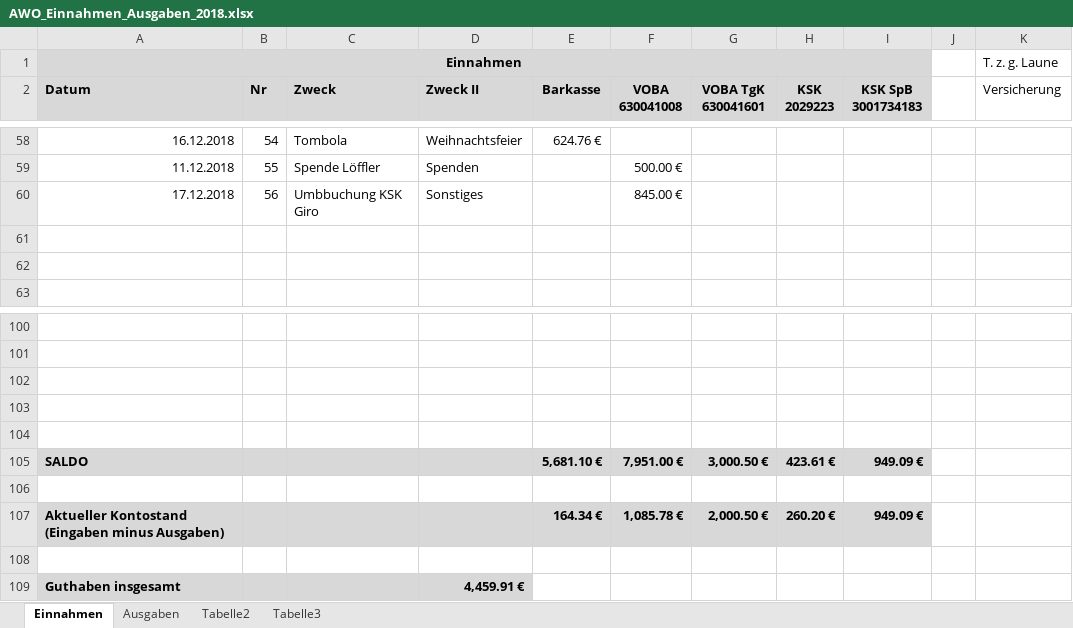
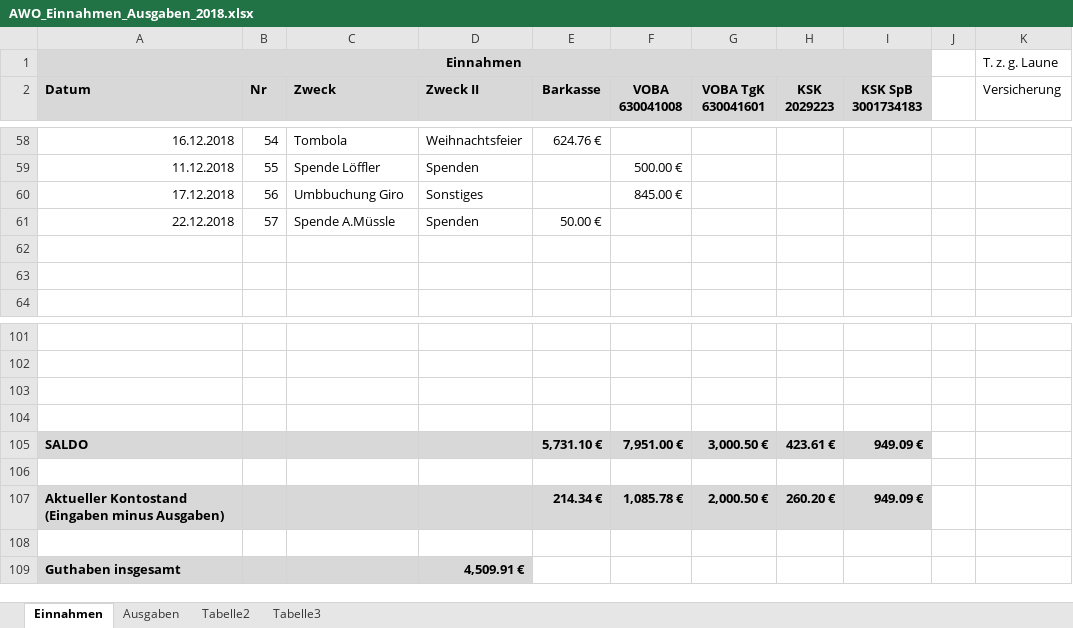
Before and after one commit to bwildner/AWO, an Excel workbook: AWO_Einnahmen_Ausgaben_2018.xlsx, sheet Einnahmen, drawn as a sheet; only a part is shown, gaps mark what is left out; values as stored, in another font and other column widths than the file's, no borders; conditional formats not drawn; removed rows and columns are numbered as before the commit, all else as after; the diff names each change by its address in the sheet, - before the commit and + after, or states it on an @@ line.

```diff
--- a/AWO_Einnahmen_Ausgaben_2018.xlsx (sheet Einnahmen)
+++ b/AWO_Einnahmen_Ausgaben_2018.xlsx (sheet Einnahmen)
-C60 (Zweck): Umbbuchung KSK Giro
+C60 (Zweck): Umbbuchung Giro
+row 61: 22.12.2018 | 57 | Spende A.Müssle | Spenden | 50.00 €
+row 105: SALDO |  |  |  | 5,731.10 € | 7,951.00 € | 3,000.50 € | 423.61 € | 949.09 €
-row 105: SALDO |  |  |  | 5,681.10 € | 7,951.00 € | 3,000.50 € | 423.61 € | 949.09 €
+row 107: Aktueller Kontostand (Eingaben minus Ausgaben) |  |  |  | 214.34 € | 1,085.78 € | 2,000.50 € | 260.20 € | 949.09 €
-row 107: Aktueller Kontostand (Eingaben minus Ausgaben) |  |  |  | 164.34 € | 1,085.78 € | 2,000.50 € | 260.20 € | 949.09 €
-row 108: (empty)
-D109 (Zweck II): 4,459.91 €
+D109 (Zweck II): 4,509.91 €
```
